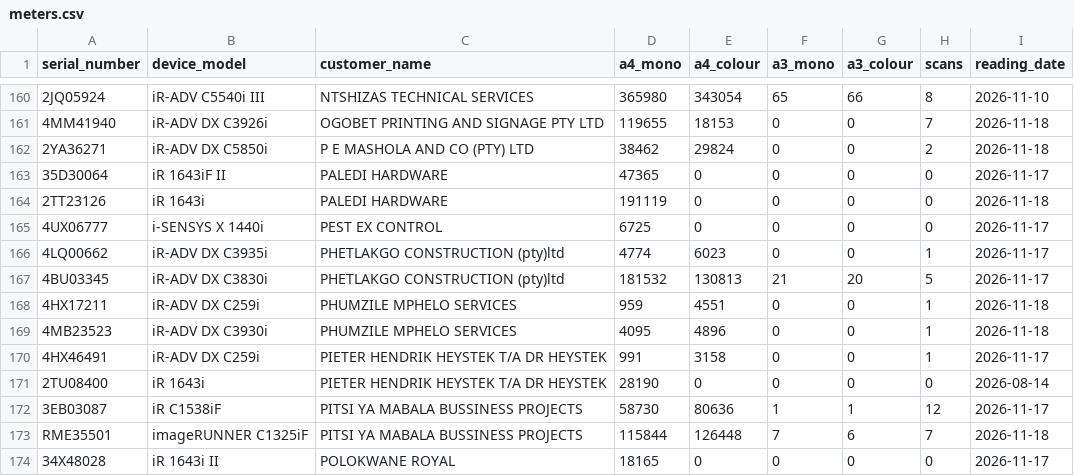
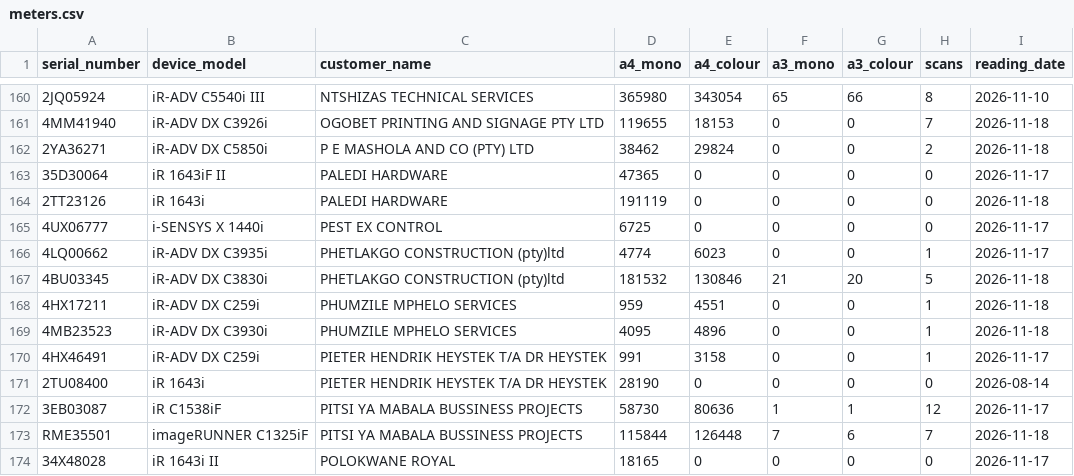
Before and after one commit to cipolokwane/copier-data-fetcher, a CSV file: data/meters.csv, drawn as a sheet; only a part is shown, gaps mark what is left out; the diff names each change by its address in the sheet, - before the commit and + after, or states it on an @@ line.

Commit message:
auto: meters 2026-11-18 (229 devices)

```diff
--- a/data/meters.csv
+++ b/data/meters.csv
-E167 (a4_colour): 130813
+E167 (a4_colour): 130846
-I167 (reading_date): 2026-11-17
+I167 (reading_date): 2026-11-18
```
